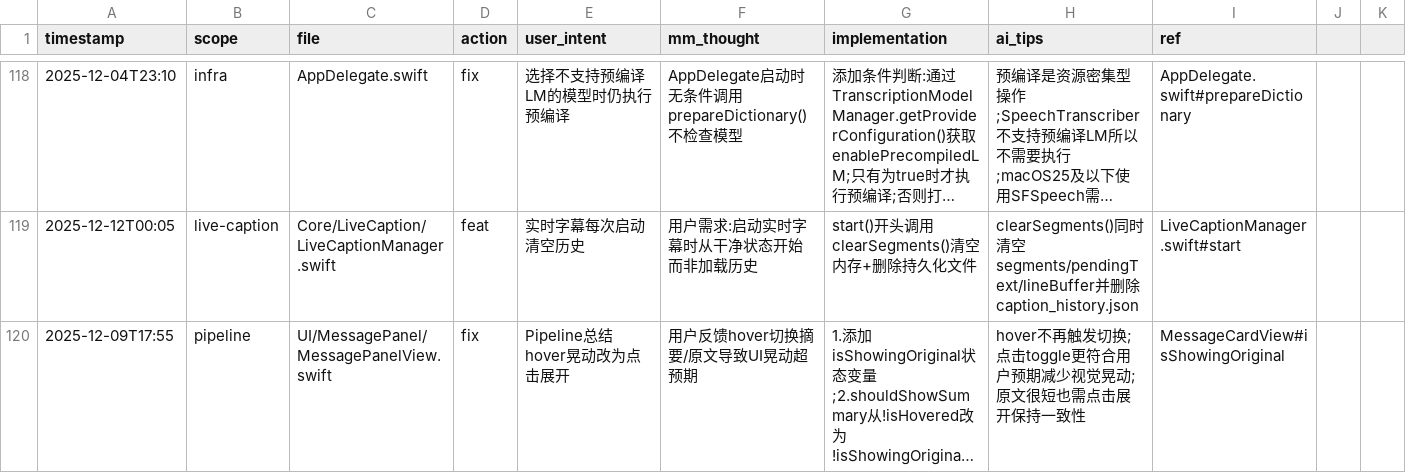
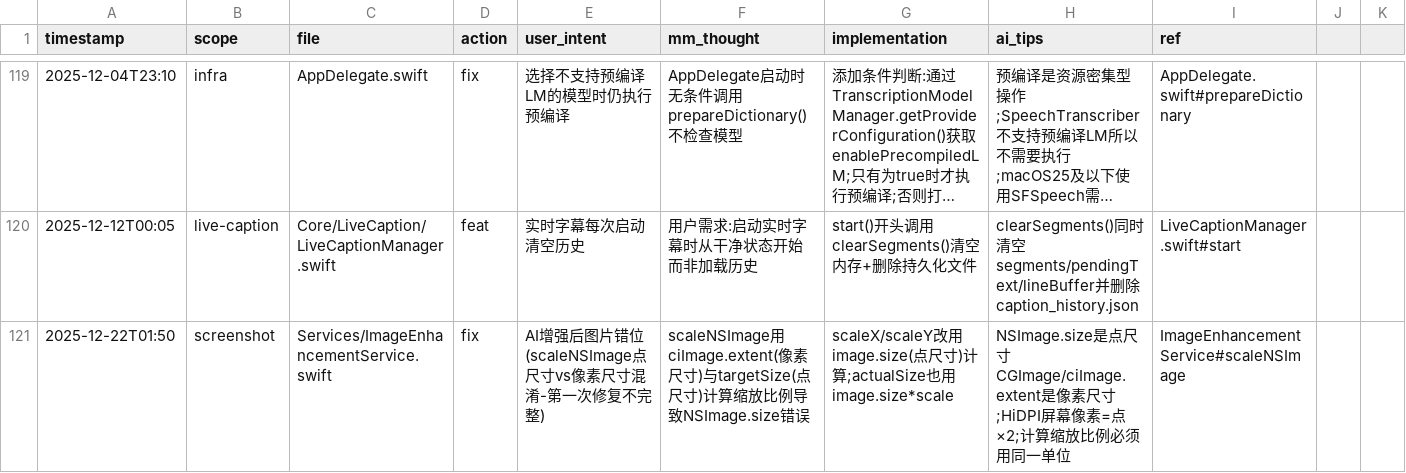
Before and after one commit to callmerio/spokeanywhere, a CSV file: docs/memo/memory.csv, drawn as a sheet; only a part is shown, gaps mark what is left out; the shorter side is filled out with more unchanged rows; long unchanged cells end in …; the diff covers the shown part only.

Commit message:
🐛 fix(screenshot): 修复 AI 增强图像偏移问题
## 根因分析
- PNG 保存/加载时 DPI 信息丢失，导致 NSImage.size 不精确
- 原图像素/点比例为 2.001362 而非精确 2.0
- 旧 Tiling 方案中间缩放引入累积误差

## 修复方案
1. 强制使用 pixels/backingScale 作为正确的点尺寸
2. 新 Tiling 方案：先放大拼接，后裁剪
   - 512 切分 → 填充 512×512 → AI 放大 2048×2048
   - 直接拼接（不缩放！）→ 裁剪填充区域 → 最后缩放到 targetSize
3. imageView.imageScaling 改为 scaleAxesIndependently

## 技术要点
- NSImage.size 可能因 DPI 丢失不精确，需从 CGImage 像素反推
- Tiling 避免中间缩放，先拼接后裁剪更精确
- CGContext 直接绘制替代 CILanczosScaleTransform 确保像素精度

```diff
--- a/docs/memo/memory.csv
+++ b/docs/memo/memory.csv
@@ -119 +120,2 @@ timestamp,scope,file,action,user_intent,mm_thought,implementation,ai_tips,ref
 2025-12-12T00:05,live-caption,Core/LiveCaption/LiveCaptionManager.swift,feat,实时字幕每次启动清空历史,用户需求:启动实时字幕时从干净状态开始而非加载历史,start()开头调用clearSegments()清空内存+删除持久化文件,clearSegments()同时清空segments/pendingText/lineBuffer并删除caption_history.json,LiveCaptionManager.swift#start
+2025-12-22T01:50,screenshot,Services/ImageEnhancementService.swift,fix,AI增强后图片错位(scaleNSImage点尺寸vs像素尺寸混淆-第一次修复不完整),scaleNSImage用ciImage.extent(像素尺寸)与targetSize(点尺寸)计算缩放比例导致NSImage.size错误,scaleX/scaleY改用image.size(点尺寸)计算;actualSize也用image.size*scale,NSImage.size是点尺寸CGImage/ciImage.extent是像素尺寸;HiDPI屏幕像素=点×2;计算缩放比例必须用同一单位,ImageEnhancementService#scaleNSImage
```
Also changed, not shown: 2 added rows elsewhere in this file, 6 other files.
